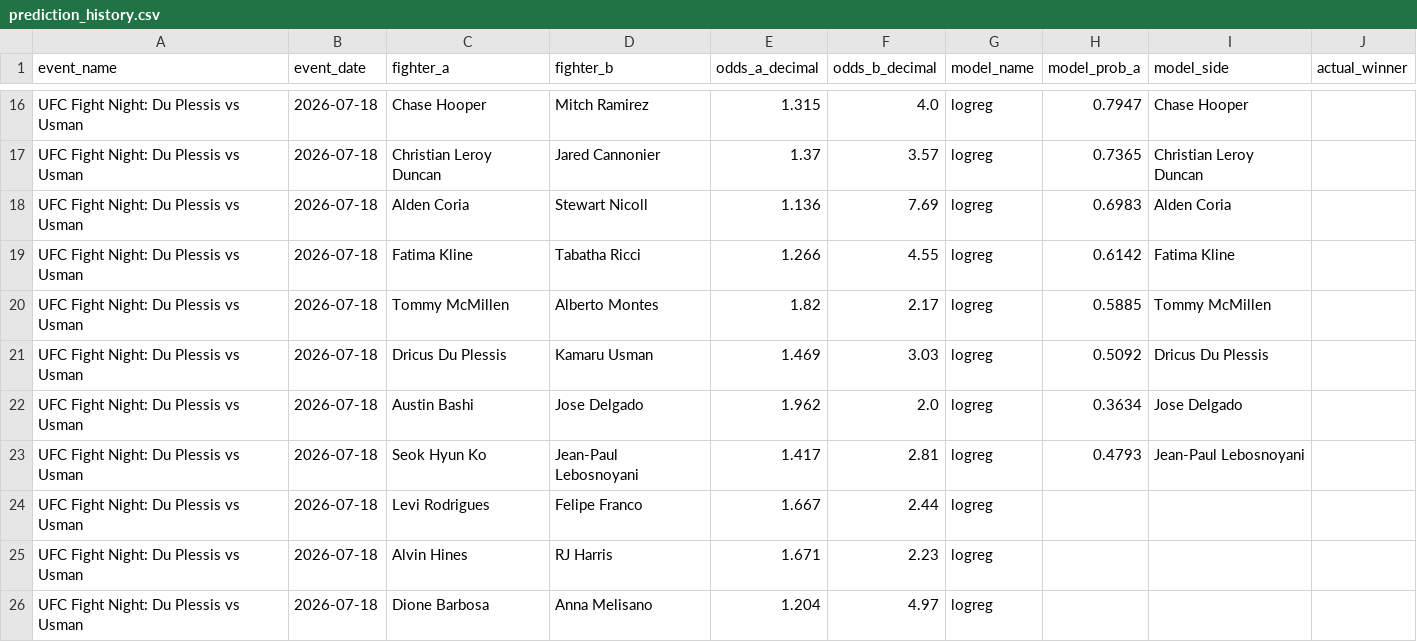
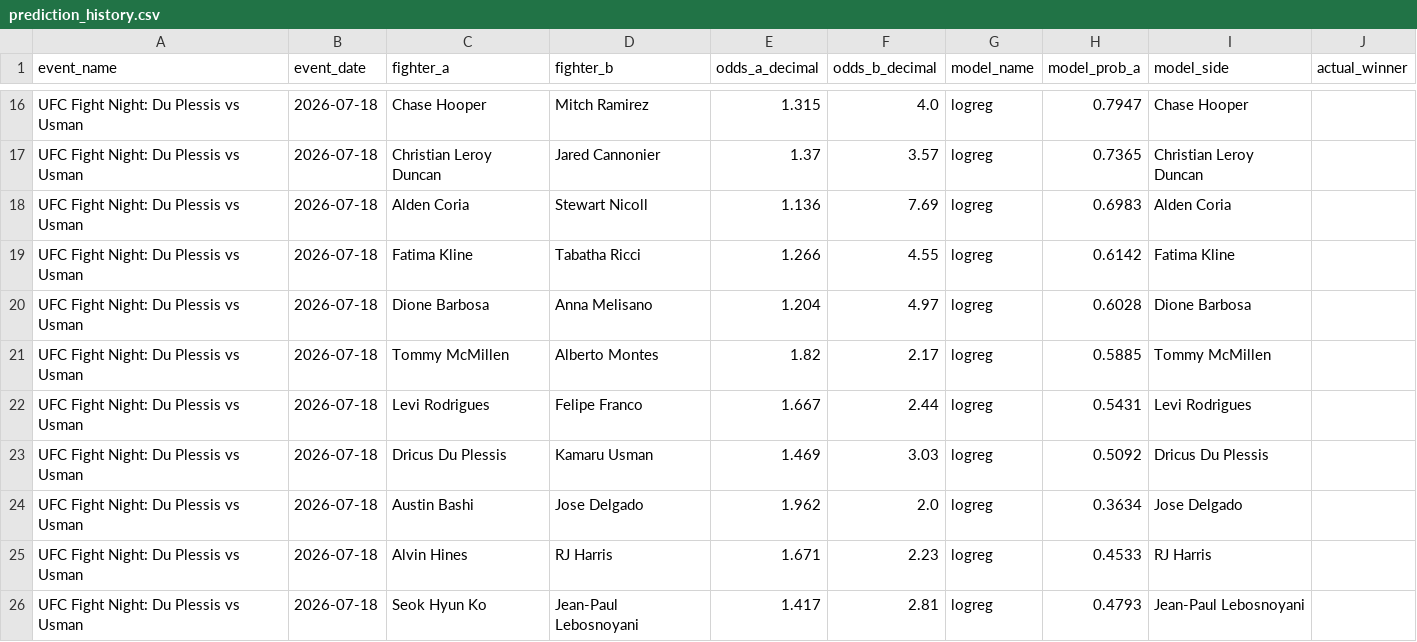
Before and after one commit to bergols/ufc-predictor, a CSV file: data/prediction_history.csv, drawn as a sheet; only a part is shown, gaps mark what is left out.

Commit message:
Atualiza relatório: UFC Fight Night: Du Plessis vs Usman

```diff
--- a/data/prediction_history.csv
+++ b/data/prediction_history.csv
@@ -19,8 +19,8 @@ UFC Fight Night: Du Plessis vs Usman,2026-07-18,Alden Coria,Stewart Nicoll,1.136
 UFC Fight Night: Du Plessis vs Usman,2026-07-18,Fatima Kline,Tabatha Ricci,1.266,4.55,logreg,0.6142,Fatima Kline,
+UFC Fight Night: Du Plessis vs Usman,2026-07-18,Dione Barbosa,Anna Melisano,1.204,4.97,logreg,0.6028,Dione Barbosa,
 UFC Fight Night: Du Plessis vs Usman,2026-07-18,Tommy McMillen,Alberto Montes,1.82,2.17,logreg,0.5885,Tommy McMillen,
+UFC Fight Night: Du Plessis vs Usman,2026-07-18,Levi Rodrigues,Felipe Franco,1.667,2.44,logreg,0.5431,Levi Rodrigues,
 UFC Fight Night: Du Plessis vs Usman,2026-07-18,Dricus Du Plessis,Kamaru Usman,1.469,3.03,logreg,0.5092,Dricus Du Plessis,
 UFC Fight Night: Du Plessis vs Usman,2026-07-18,Austin Bashi,Jose Delgado,1.962,2.0,logreg,0.3634,Jose Delgado,
+UFC Fight Night: Du Plessis vs Usman,2026-07-18,Alvin Hines,RJ Harris,1.671,2.23,logreg,0.4533,RJ Harris,
 UFC Fight Night: Du Plessis vs Usman,2026-07-18,Seok Hyun Ko,Jean-Paul Lebosnoyani,1.417,2.81,logreg,0.4793,Jean-Paul Lebosnoyani,
-UFC Fight Night: Du Plessis vs Usman,2026-07-18,Levi Rodrigues,Felipe Franco,1.667,2.44,logreg,,,
-UFC Fight Night: Du Plessis vs Usman,2026-07-18,Alvin Hines,RJ Harris,1.671,2.23,logreg,,,
-UFC Fight Night: Du Plessis vs Usman,2026-07-18,Dione Barbosa,Anna Melisano,1.204,4.97,logreg,,,
```
Also changed, not shown: 1 other file.
